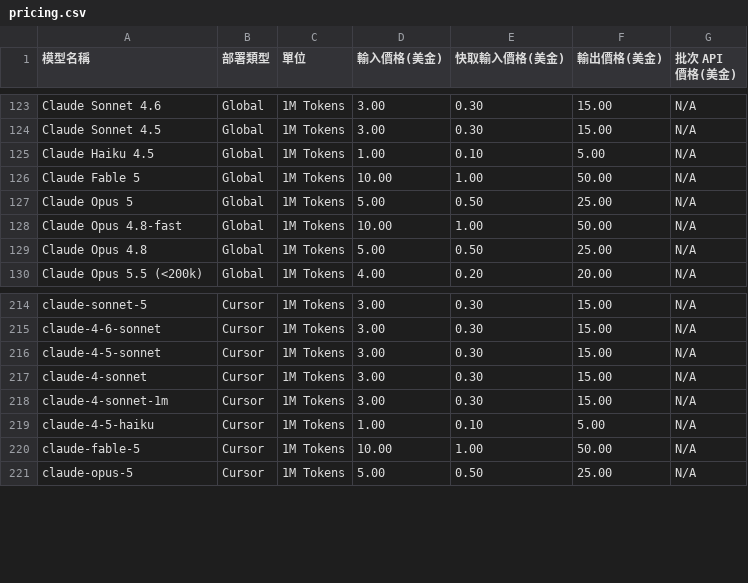
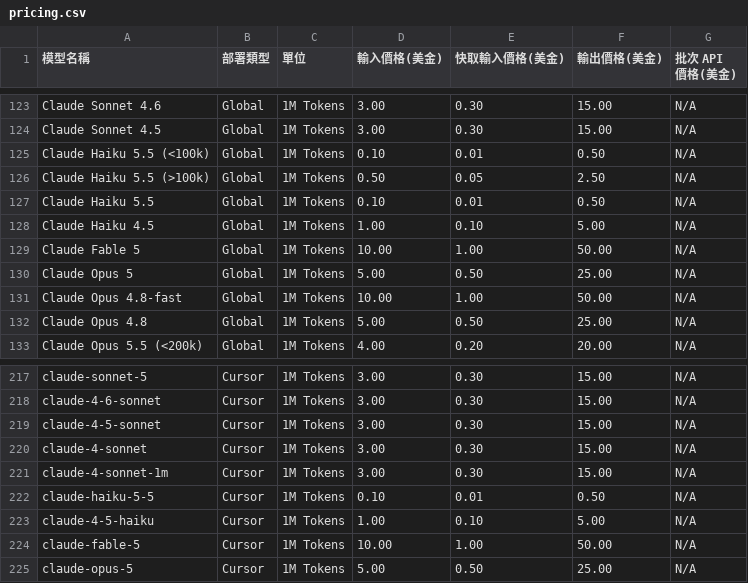
Before and after one commit to fun-ed/TokenUsageInsights, a CSV file: pricing.csv, drawn as a sheet; only a part is shown, gaps mark what is left out.

Commit message:
feat(pricing): 移植 upstream 43a0e0b 的 Haiku 5.5 分段費率
使用者影響：claude-haiku-5-5 的估算費用依 100K Prompt Token 門檻採用短／長上下文费率。

檔案變更：
- pricing.csv：新增 Global 短／長／預設及 Cursor 四筆條目，費率沿用上游牌價。
- src/pricing.rs：測試 99,999／100,000／100,001 邊界、模型別名及兩種快取寫入期間；門檻包含輸入與快取，不含輸出。

來源：doggy8088/TokenUsageInsights 43a0e0bca086f266a655978616c5c9a295c88354。不更動既有價格解析演算法與資料表。

驗證：TMPDIR=/private/tmp RUSTFLAGS="-D warnings" cargo test --locked claude 通過；整合工作樹共 435 個 Rust 測試通過，Clippy 與 release build 零警告、零錯誤。

```diff
--- a/pricing.csv
+++ b/pricing.csv
@@ -124,2 +124,5 @@ Claude Sonnet 4.6,Global,1M Tokens,3.00,0.30,15.00,N/A
 Claude Sonnet 4.5,Global,1M Tokens,3.00,0.30,15.00,N/A
+Claude Haiku 5.5 (<100k),Global,1M Tokens,0.10,0.01,0.50,N/A
+Claude Haiku 5.5 (>100k),Global,1M Tokens,0.50,0.05,2.50,N/A
+Claude Haiku 5.5,Global,1M Tokens,0.10,0.01,0.50,N/A
 Claude Haiku 4.5,Global,1M Tokens,1.00,0.10,5.00,N/A
@@ -218,2 +221,3 @@ claude-4-sonnet,Cursor,1M Tokens,3.00,0.30,15.00,N/A
 claude-4-sonnet-1m,Cursor,1M Tokens,3.00,0.30,15.00,N/A
+claude-haiku-5-5,Cursor,1M Tokens,0.10,0.01,0.50,N/A
 claude-4-5-haiku,Cursor,1M Tokens,1.00,0.10,5.00,N/A
```
Also changed, not shown: 1 other file.
